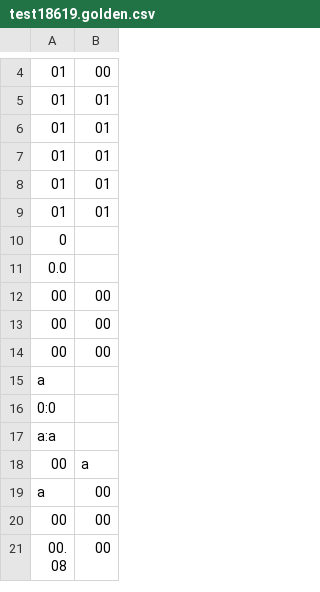
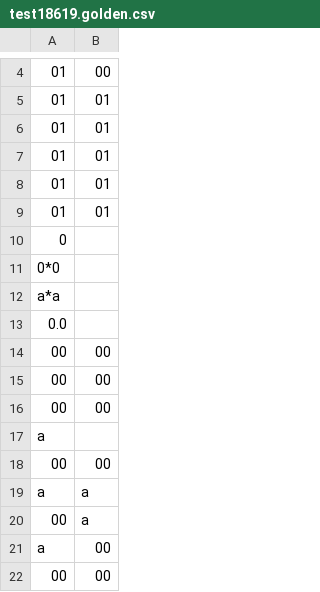
Before and after one commit to nationalarchives/hms-nhs-scripts, a CSV file: extracttest/test18619.golden.csv, drawn as a sheet; only a part is shown, gaps mark what is left out; the shorter side is filled out with more unchanged rows; removed rows and columns are numbered as before the commit, all else as after; the diff names each change by its address in the sheet, - before the commit and + after, or states it on an @@ line.

```diff
--- a/extracttest/test18619.golden.csv
+++ b/extracttest/test18619.golden.csv
+row 11: 0*0
+row 12: a*a
-row 16: 0:0
-row 17: a:a
+row 18: 00 | 00
+row 19: a | a
```
Also changed, not shown: extracttest/test18619.csv, 1 other file.
